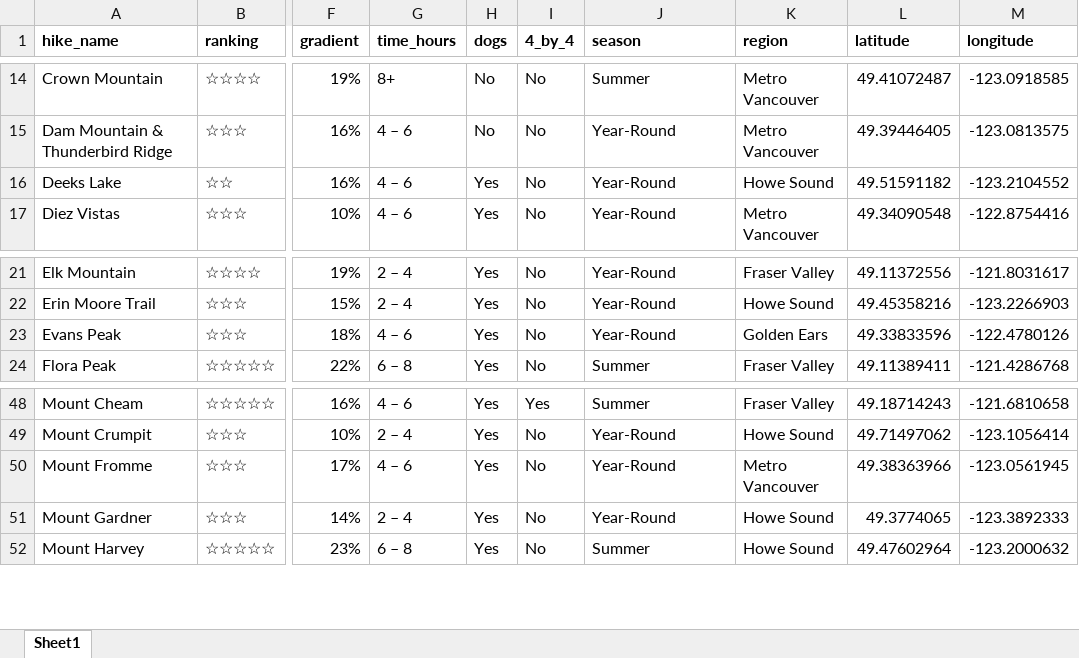
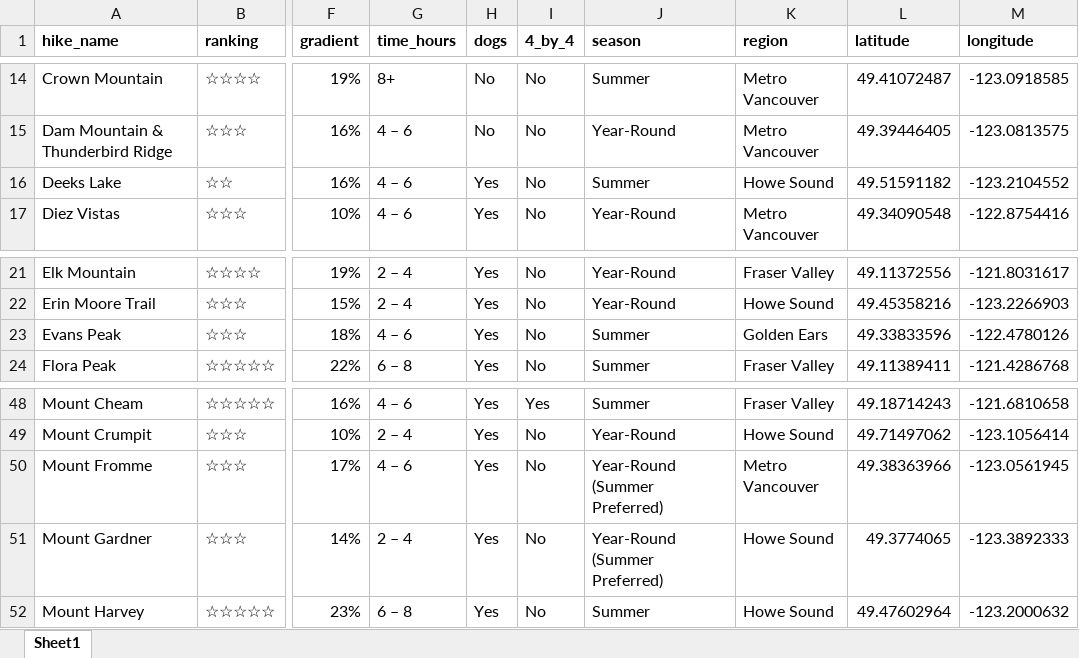
Before and after one commit to meagangardner/HikeRecommendations, an Excel workbook: data/Hike_Database.xlsx, sheet Sheet1, drawn as a sheet; only a part is shown, gaps mark what is left out; values as stored, in another font and other column widths than the file's, no borders; the diff names each change by its address in the sheet, - before the commit and + after, or states it on an @@ line.

Commit message:
updated database

```diff
--- a/data/Hike_Database.xlsx (sheet Sheet1)
+++ b/data/Hike_Database.xlsx (sheet Sheet1)
-J16 (season): Year-Round
+J16 (season): Summer
-J23 (season): Year-Round
+J23 (season): Summer
-J50:J51 (season): Year-Round
+J50:J51 (season): Year-Round (Summer Preferred)
```
